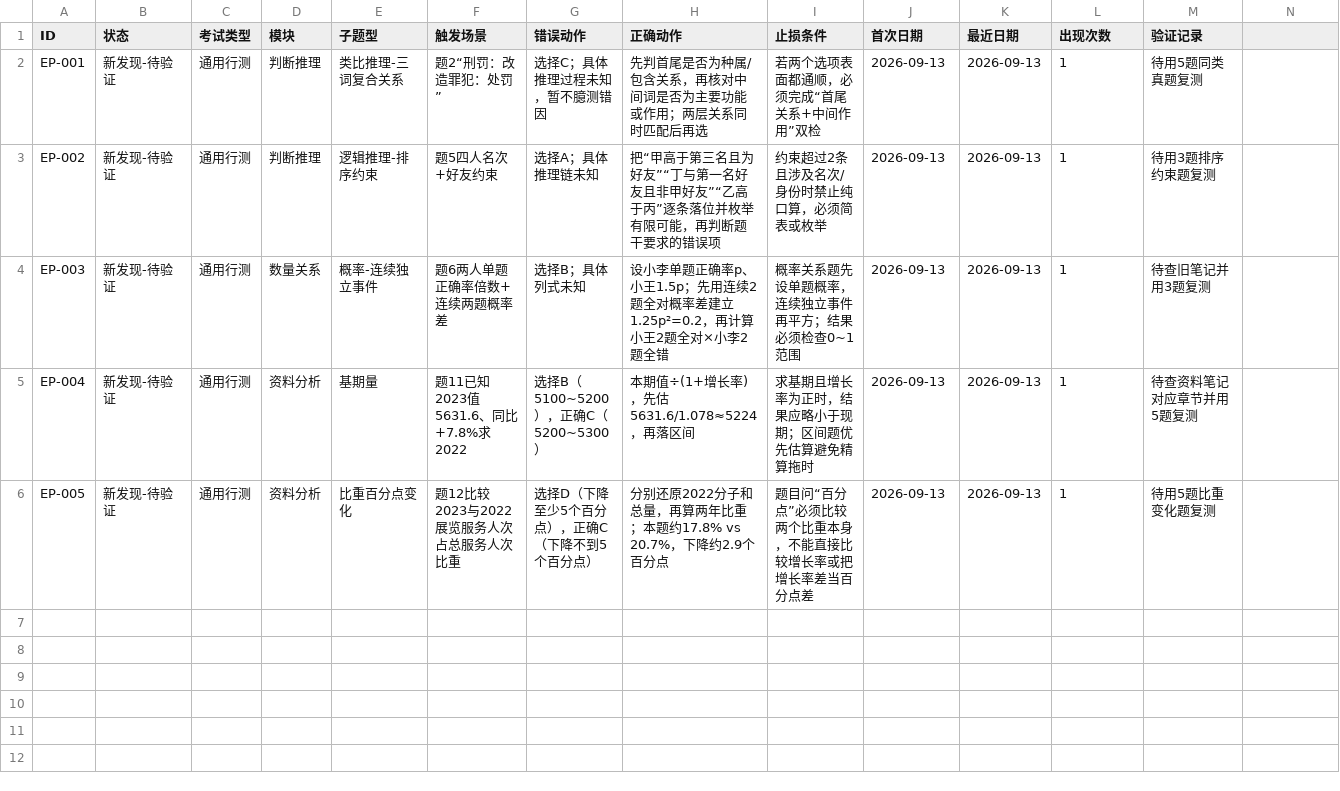
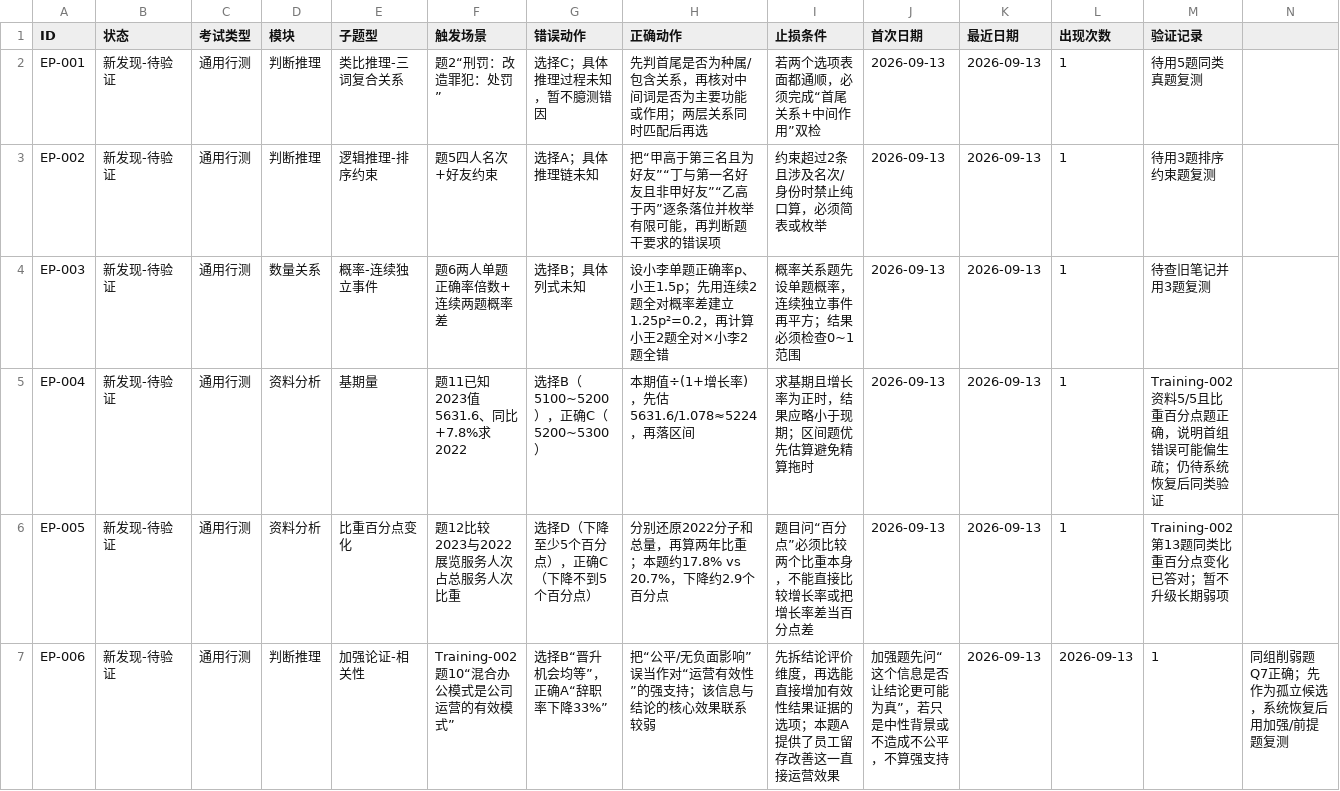
Before and after one commit to Hunter-ZK/gongkao-2027-personal-coach, a CSV file: data/error-patterns.csv, drawn as a sheet.

Commit message:
Add second-set argument strengthening candidate error

```diff
--- a/data/error-patterns.csv
+++ b/data/error-patterns.csv
@@ -4,3 +4,4 @@ EP-002,新发现-待验证,通用行测,判断推理,逻辑推理-排序约束,
 EP-003,新发现-待验证,通用行测,数量关系,概率-连续独立事件,题6两人单题正确率倍数+连续两题概率差,选择B；具体列式未知,设小李单题正确率p、小王1.5p；先用连续2题全对概率差建立1.25p²=0.2，再计算小王2题全对×小李2题全错,概率关系题先设单题概率，连续独立事件再平方；结果必须检查0~1范围,2026-09-13,2026-09-13,1,待查旧笔记并用3题复测
-EP-004,新发现-待验证,通用行测,资料分析,基期量,题11已知2023值5631.6、同比+7.8%求2022,选择B（5100~5200），正确C（5200~5300）,本期值÷(1+增长率)，先估5631.6/1.078≈5224，再落区间,求基期且增长率为正时，结果应略小于现期；区间题优先估算避免精算拖时,2026-09-13,2026-09-13,1,待查资料笔记对应章节并用5题复测
-EP-005,新发现-待验证,通用行测,资料分析,比重百分点变化,题12比较2023与2022展览服务人次占总服务人次比重,选择D（下降至少5个百分点），正确C（下降不到5个百分点）,分别还原2022分子和总量，再算两年比重；本题约17.8% vs 20.7%，下降约2.9个百分点,题目问“百分点”必须比较两个比重本身，不能直接比较增长率或把增长率差当百分点差,2026-09-13,2026-09-13,1,待用5题比重变化题复测
+EP-004,新发现-待验证,通用行测,资料分析,基期量,题11已知2023值5631.6、同比+7.8%求2022,选择B（5100~5200），正确C（5200~5300）,本期值÷(1+增长率)，先估5631.6/1.078≈5224，再落区间,求基期且增长率为正时，结果应略小于现期；区间题优先估算避免精算拖时,2026-09-13,2026-09-13,1,Training-002资料5/5且比重百分点题正确，说明首组错误可能偏生疏；仍待系统恢复后同类验证
+EP-005,新发现-待验证,通用行测,资料分析,比重百分点变化,题12比较2023与2022展览服务人次占总服务人次比重,选择D（下降至少5个百分点），正确C（下降不到5个百分点）,分别还原2022分子和总量，再算两年比重；本题约17.8% vs 20.7%，下降约2.9个百分点,题目问“百分点”必须比较两个比重本身，不能直接比较增长率或把增长率差当百分点差,2026-09-13,2026-09-13,1,Training-002第13题同类比重百分点变化已答对；暂不升级长期弱项
+EP-006,新发现-待验证,通用行测,判断推理,加强论证-相关性,Training-002题10“混合办公模式是公司运营的有效模式”,选择B“晋升机会均等”，正确A“辞职率下降33%”,把“公平/无负面影响”误当作对“运营有效性”的强支持；该信息与结论的核心效果联系较弱,先拆结论评价维度，再选能直接增加有效性结果证据的选项；本题A提供了员工留存改善这一直接运营效果,加强题先问“这个信息是否让结论更可能为真”，若只是中性背景或不造成不公平，不算强支持,2026-09-13,2026-09-13,1,同组削弱题Q7正确；先作为孤立候选，系统恢复后用加强/前提题复测
```
